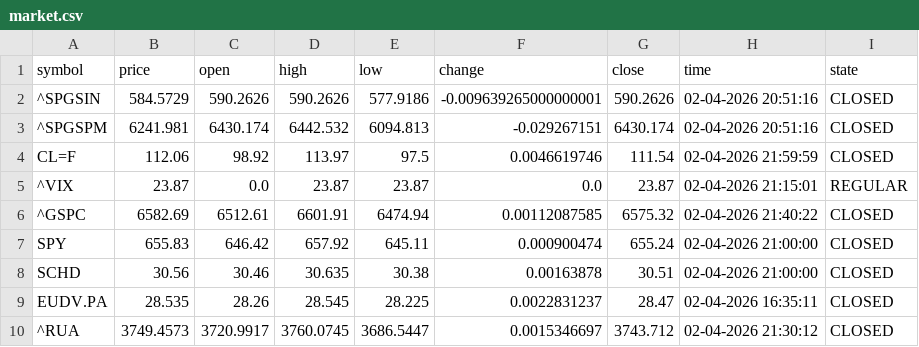
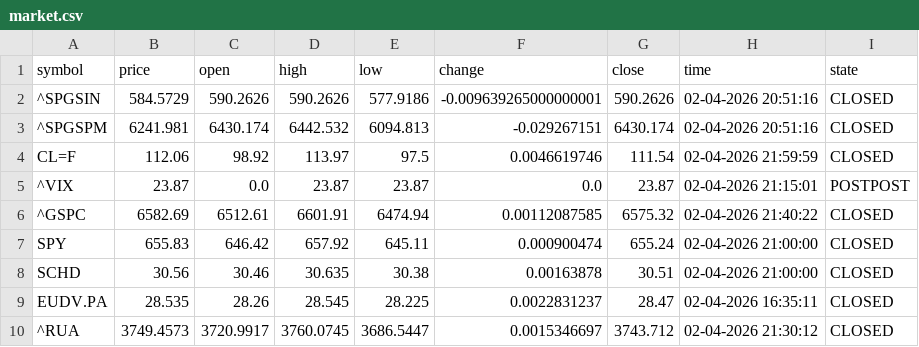
Before and after one commit to diogo-va/csv_test, a CSV file: market.csv, drawn as a sheet; only a part is shown.

```diff
--- a/market.csv
+++ b/market.csv
@@ -4,3 +4,3 @@ symbol	price	open	high	low	change	close	time	state
 CL=F	112.06	98.92	113.97	97.5	0.0046619746	111.54	02-04-2026 21:59:59	CLOSED
-^VIX	23.87	0.0	23.87	23.87	0.0	23.87	02-04-2026 21:15:01	REGULAR
+^VIX	23.87	0.0	23.87	23.87	0.0	23.87	02-04-2026 21:15:01	POSTPOST
 ^GSPC	6582.69	6512.61	6601.91	6474.94	0.00112087585	6575.32	02-04-2026 21:40:22	CLOSED
```
Also changed, not shown: fx.csv.
